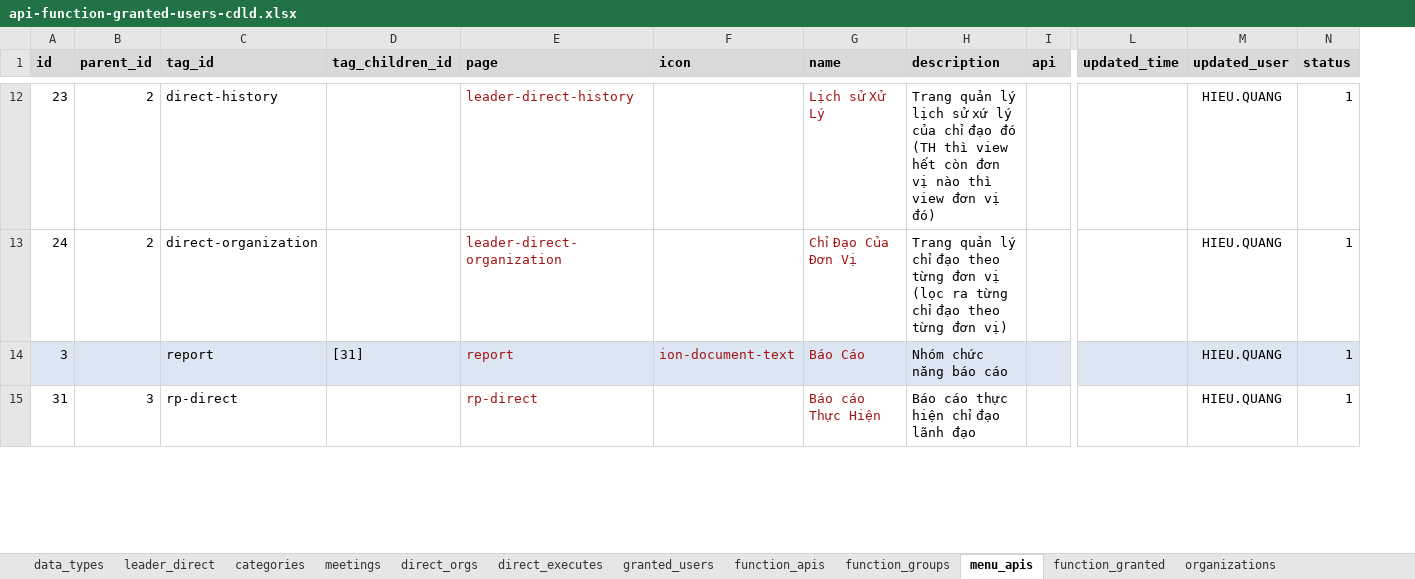
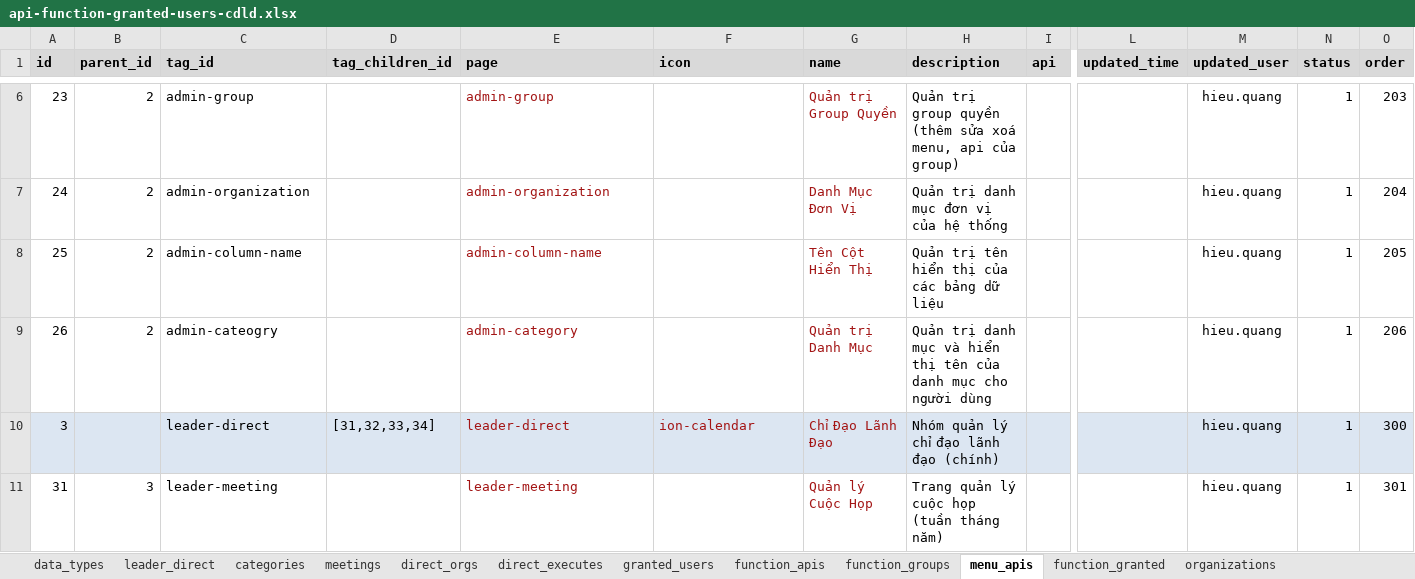
Before and after one commit to nvdinh185/leader-direct, an Excel workbook: db/excel/api-function-granted-users-cdld.xlsx, sheet menu_apis, drawn as a sheet; only a part is shown, gaps mark what is left out; values as stored, in another font and other column widths than the file's, no borders; addresses are those after the commit; rows hold the shown columns only; the diff covers the shown part only; the diff names each change by its address in the sheet, - before the commit and + after, or states it on an @@ line.

```diff
--- a/db/excel/api-function-granted-users-cdld.xlsx (sheet menu_apis)
+++ b/db/excel/api-function-granted-users-cdld.xlsx (sheet menu_apis)
+column O (order), rows 6-7: 203 | 204; rows 10-11: 300 | 301
-C6 (tag_id): direct-history
+C6 (tag_id): admin-group
-E6 (page): leader-direct-history
+E6 (page): admin-group
-G6 (name): Lịch sử Xử Lý
+G6 (name): Quản trị Group Quyền
-H6 (description): Trang quản lý lịch sử xứ lý của chỉ đạo đó (TH thì view hết còn đơn vị nào thì view đơn vị đó)
+H6 (description): Quản trị group quyền (thêm sửa xoá menu, api của group)
-M6:M7 (updated_user): HIEU.QUANG
+M6:M7 (updated_user): hieu.quang
-C7 (tag_id): direct-organization
+C7 (tag_id): admin-organization
-E7 (page): leader-direct-organization
+E7 (page): admin-organization
-G7 (name): Chỉ Đạo Của Đơn Vị
+G7 (name): Danh Mục Đơn Vị
-H7 (description): Trang quản lý chỉ đạo theo từng đơn vị (lọc ra từng chỉ đạo theo từng đơn vị)
+H7 (description): Quản trị danh mục đơn vị của hệ thống
+row 8: 25 | 2 | admin-column-name |  | admin-column-name |  | Tên Cột Hiển Thị | Quản trị tên hiển thị của các bảng dữ liệu |  |  | hieu.quang | 1 | 205
+row 9: 26 | 2 | admin-cateogry |  | admin-category |  | Quản trị Danh Mục | Quản trị danh mục và hiển thị tên của danh mục cho người dùng |  |  | hieu.quang | 1 | 206
-C10 (tag_id): report
+C10 (tag_id): leader-direct
-D10 (tag_children_id): [31]
+D10 (tag_children_id): [31,32,33,34]
-E10 (page): report
+E10 (page): leader-direct
-F10 (icon): ion-document-text
+F10 (icon): ion-calendar
-G10 (name): Báo Cáo
+G10 (name): Chỉ Đạo Lãnh Đạo
-H10 (description): Nhóm chức năng báo cáo
+H10 (description): Nhóm quản lý chỉ đạo lãnh đạo (chính)
-M10:M11 (updated_user): HIEU.QUANG
+M10:M11 (updated_user): hieu.quang
-C11 (tag_id): rp-direct
+C11 (tag_id): leader-meeting
-E11 (page): rp-direct
+E11 (page): leader-meeting
-G11 (name): Báo cáo Thực Hiện
+G11 (name): Quản lý Cuộc Họp
-H11 (description): Báo cáo thực hiện chỉ đạo lãnh đạo
+H11 (description): Trang quản lý cuộc họp (tuần tháng năm)
```
Also changed, not shown: 4 added rows, 6 removed rows and 31 edited cells elsewhere in this sheet, sheet granted_users, sheet leader_direct, 5 other files.
